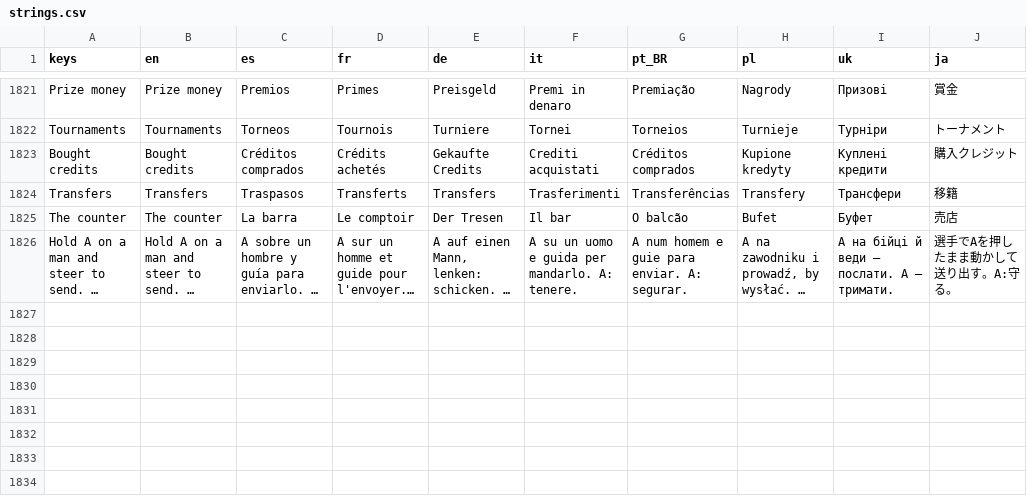
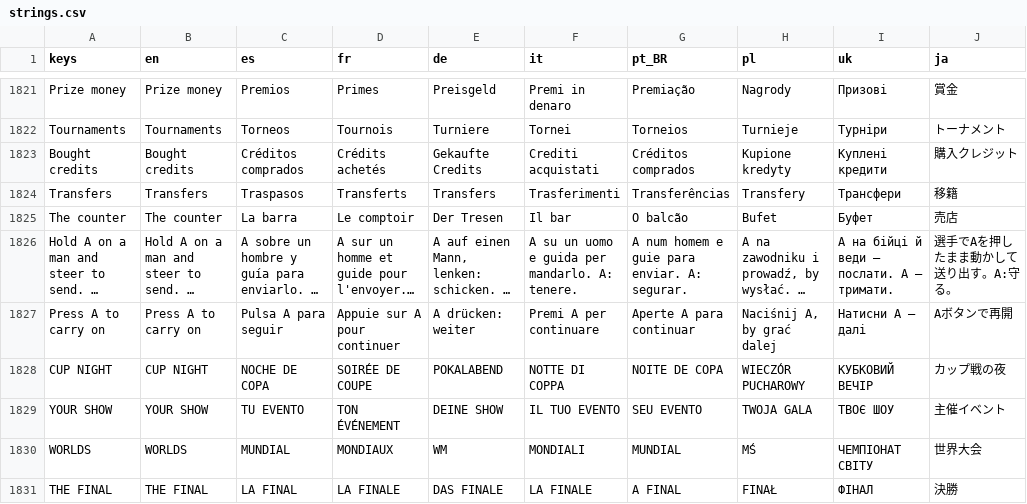
Before and after one commit to PeteMoe56/8bit-buhurt, a CSV file: locale/strings.csv, drawn as a sheet; only a part is shown, gaps mark what is left out; long unchanged cells end in …; the diff names each change by its address in the sheet, - before the commit and + after, or states it on an @@ line.

```diff
--- a/locale/strings.csv
+++ b/locale/strings.csv
+row 1827: Press A to carry on | Press A to carry on | Pulsa A para seguir | Appuie sur A pour continuer | A drücken: weiter | Premi A per continuare | Aperte A para continuar | Naciśnij A, by grać dalej | Натисни A — далі | Aボタンで再開
+row 1828: CUP NIGHT | CUP NIGHT | NOCHE DE COPA | SOIRÉE DE COUPE | POKALABEND | NOTTE DI COPPA | NOITE DE COPA | WIECZÓR PUCHAROWY | КУБКОВИЙ ВЕЧІР | カップ戦の夜
+row 1829: YOUR SHOW | YOUR SHOW | TU EVENTO | TON ÉVÉNEMENT | DEINE SHOW | IL TUO EVENTO | SEU EVENTO | TWOJA GALA | ТВОЄ ШОУ | 主催イベント
+row 1830: WORLDS | WORLDS | MUNDIAL | MONDIAUX | WM | MONDIALI | MUNDIAL | MŚ | ЧЕМПІОНАТ СВІТУ | 世界大会
+row 1831: THE FINAL | THE FINAL | LA FINAL | LA FINALE | DAS FINALE | LA FINALE | A FINAL | FINAŁ | ФІНАЛ | 決勝
```
Also changed, not shown: 16 other files.
